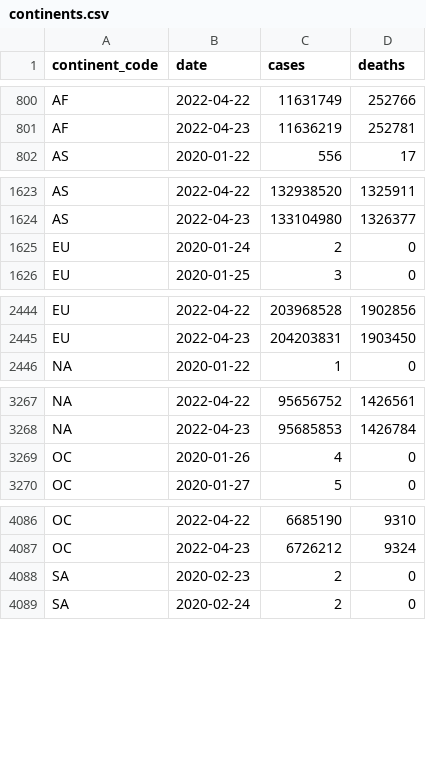
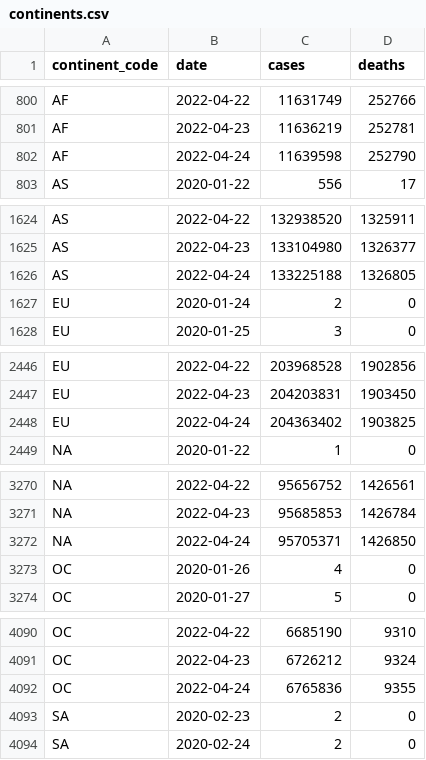
Before and after one commit to WorldHealthOrganization/xform-covid-casecount-jhu, a CSV file: output/continents.csv, drawn as a sheet; only a part is shown, gaps mark what is left out; the diff covers the shown part only; the diff names each change by its address in the sheet, - before the commit and + after, or states it on an @@ line.

```diff
--- a/output/continents.csv
+++ b/output/continents.csv
+row 802: AF | 2022-04-24 | 11639598 | 252790
+row 1626: AS | 2022-04-24 | 133225188 | 1326805
+row 2448: EU | 2022-04-24 | 204363402 | 1903825
+row 3272: NA | 2022-04-24 | 95705371 | 1426850
+row 4092: OC | 2022-04-24 | 6765836 | 9355
```
Also changed, not shown: 1 added row elsewhere in this file, output/global.csv, output/who_regions.csv, 1 other file.
